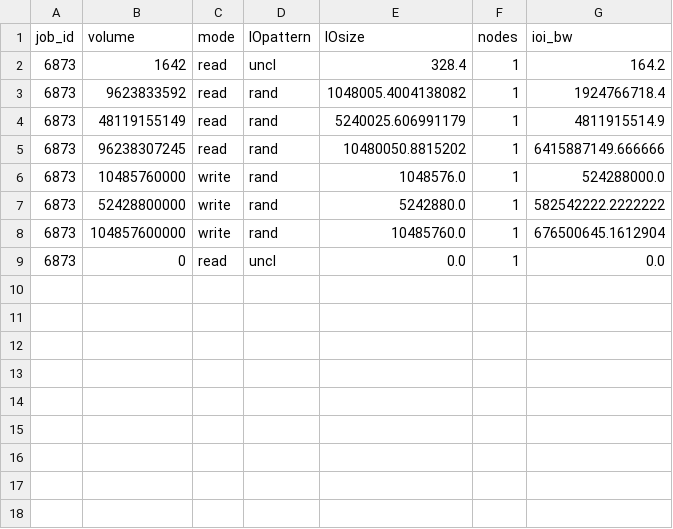
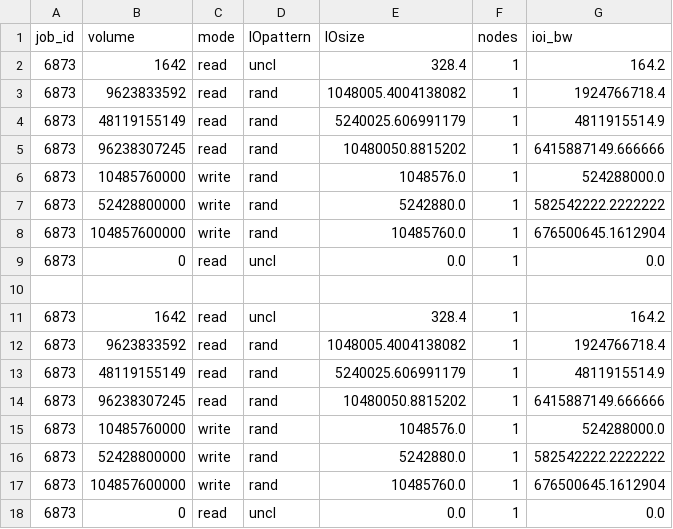
Before and after one commit to io-sea/recommendation-system, a CSV file: performance_data/performance_data/dataset/performance_model_dataset.csv, drawn as a sheet.

```diff
--- a/performance_data/performance_data/dataset/performance_model_dataset.csv
+++ b/performance_data/performance_data/dataset/performance_model_dataset.csv
@@ -9 +9,10 @@ job_id,volume,mode,IOpattern,IOsize,nodes,ioi_bw
 6873,0,read,uncl,0.0,1,0.0
+
+6873,1642,read,uncl,328.4,1,164.2
+6873,9623833592,read,rand,1048005.4004138082,1,1924766718.4
+6873,48119155149,read,rand,5240025.606991179,1,4811915514.9
+6873,96238307245,read,rand,10480050.8815202,1,6415887149.666666
+6873,10485760000,write,rand,1048576.0,1,524288000.0
+6873,52428800000,write,rand,5242880.0,1,582542222.2222222
+6873,104857600000,write,rand,10485760.0,1,676500645.1612904
+6873,0,read,uncl,0.0,1,0.0
```
Also changed, not shown: 5 other files.
